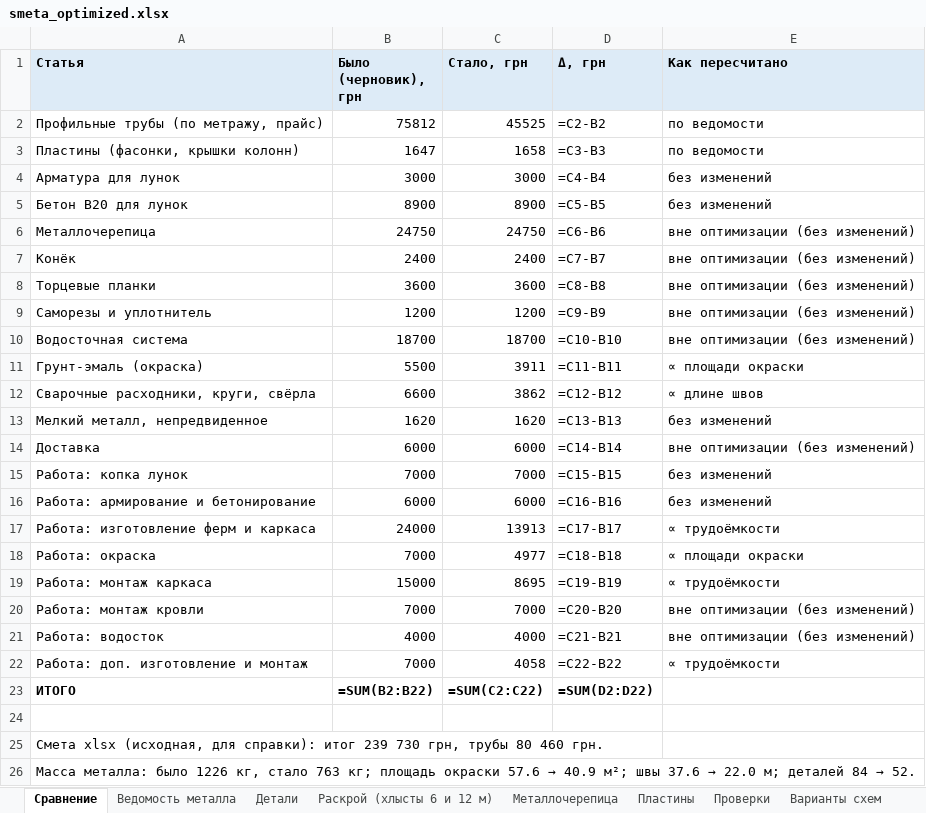
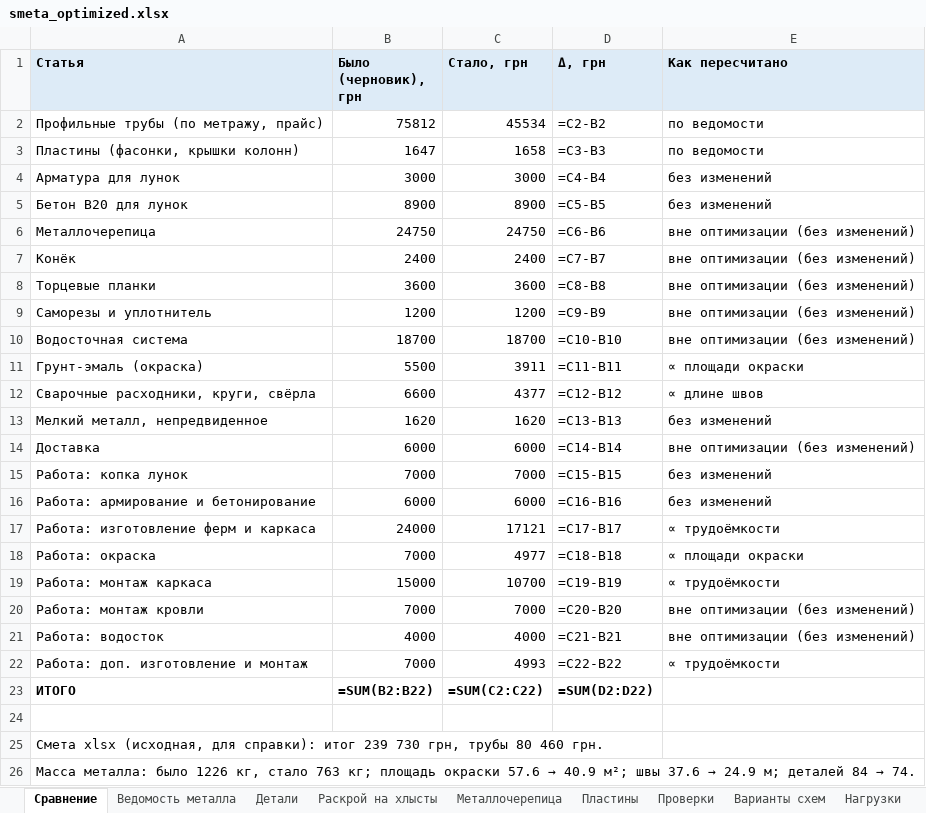
Before and after one commit to amazon-ua/drop_it, an Excel workbook: output/smeta_optimized.xlsx, sheet Сравнение, drawn as a sheet; values as stored, in another font and other column widths than the file's, no borders; formulas without a stored value are shown as written; the diff names each change by its address in the sheet, - before the commit and + after, or states it on an @@ line.

```diff
--- a/output/smeta_optimized.xlsx (sheet Сравнение)
+++ b/output/smeta_optimized.xlsx (sheet Сравнение)
-sheet tab: Раскрой (хлысты 6 и 12 м)
+sheet tab: Раскрой на хлысты
-C2 (Стало, грн): 45525
+C2 (Стало, грн): 45534
-C12 (Стало, грн): 3862
+C12 (Стало, грн): 4377
-C17 (Стало, грн): 13913
+C17 (Стало, грн): 17121
-C19 (Стало, грн): 8695
+C19 (Стало, грн): 10700
-C22 (Стало, грн): 4058
+C22 (Стало, грн): 4993
@@ A26 (Статья): …37.6 → 22.0 м; деталей 84 → 52. → …37.6 → 24.9 м; деталей 84 → 74. @@
```
Also changed, not shown: sheet Раскрой на хлысты, sheet Детали, sheet Ведомость металла, 16 other files.
